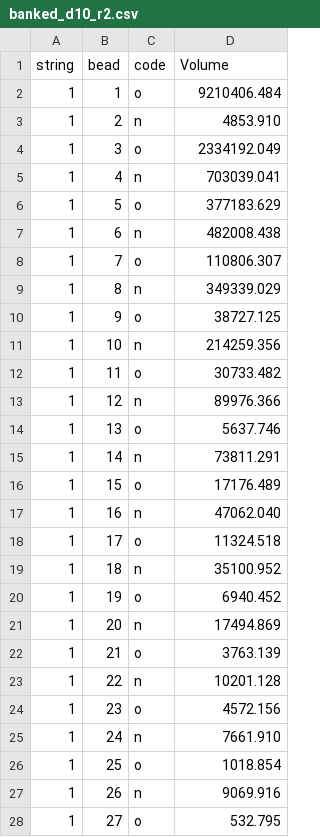
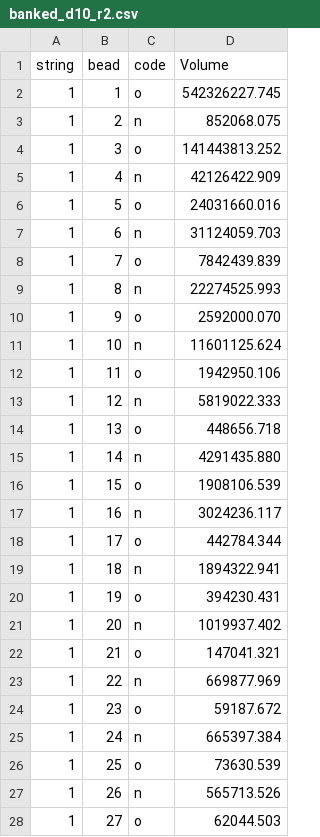
Before and after one commit to evenhuis/bee_quant, a CSV file: analysis/results_analyse/banked_d10_r2.csv, drawn as a sheet; only a part is shown; the diff covers the shown part only.

```diff
--- a/analysis/results_analyse/banked_d10_r2.csv
+++ b/analysis/results_analyse/banked_d10_r2.csv
@@ -1,28 +1,28 @@
 string,bead,code,Volume
-1,1,o,9210406.484
-1,2,n,4853.910
-1,3,o,2334192.049
-1,4,n,703039.041
-1,5,o,377183.629
-1,6,n,482008.438
-1,7,o,110806.307
-1,8,n,349339.029
-1,9,o,38727.125
-1,10,n,214259.356
-1,11,o,30733.482
-1,12,n,89976.366
-1,13,o,5637.746
-1,14,n,73811.291
-1,15,o,17176.489
-1,16,n,47062.040
-1,17,o,11324.518
-1,18,n,35100.952
-1,19,o,6940.452
-1,20,n,17494.869
-1,21,o,3763.139
-1,22,n,10201.128
-1,23,o,4572.156
-1,24,n,7661.910
-1,25,o,1018.854
-1,26,n,9069.916
-1,27,o,532.795
+1,1,o,542326227.745
+1,2,n,852068.075
+1,3,o,141443813.252
+1,4,n,42126422.909
+1,5,o,24031660.016
+1,6,n,31124059.703
+1,7,o,7842439.839
+1,8,n,22274525.993
+1,9,o,2592000.070
+1,10,n,11601125.624
+1,11,o,1942950.106
+1,12,n,5819022.333
+1,13,o,448656.718
+1,14,n,4291435.880
+1,15,o,1908106.539
+1,16,n,3024236.117
+1,17,o,442784.344
+1,18,n,1894322.941
+1,19,o,394230.431
+1,20,n,1019937.402
+1,21,o,147041.321
+1,22,n,669877.969
+1,23,o,59187.672
+1,24,n,665397.384
+1,25,o,73630.539
+1,26,n,565713.526
+1,27,o,62044.503
```
Also changed, not shown: 13 removed rows and 17 edited cells elsewhere in this file, analysis/results_analyse/caged_d07_r4.csv, analysis/results_analyse/caged_d07_r5.csv, 45 other files.
